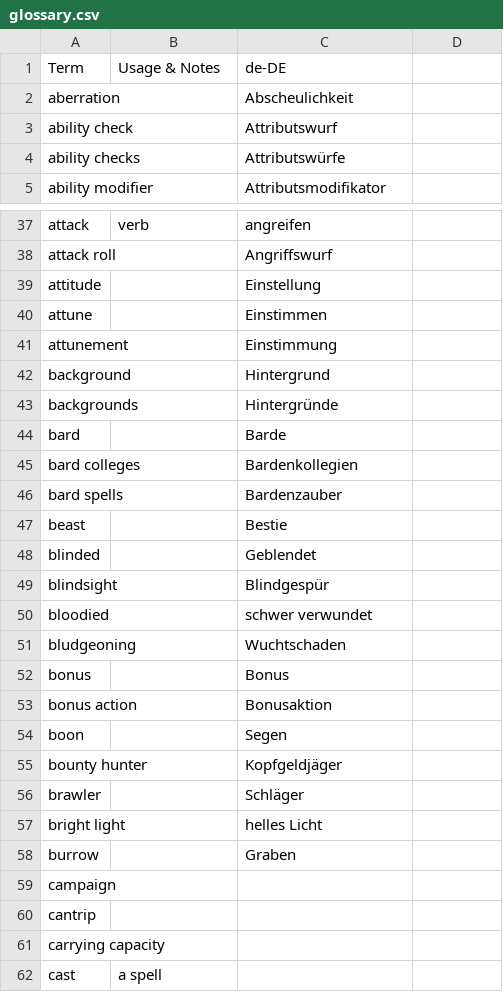
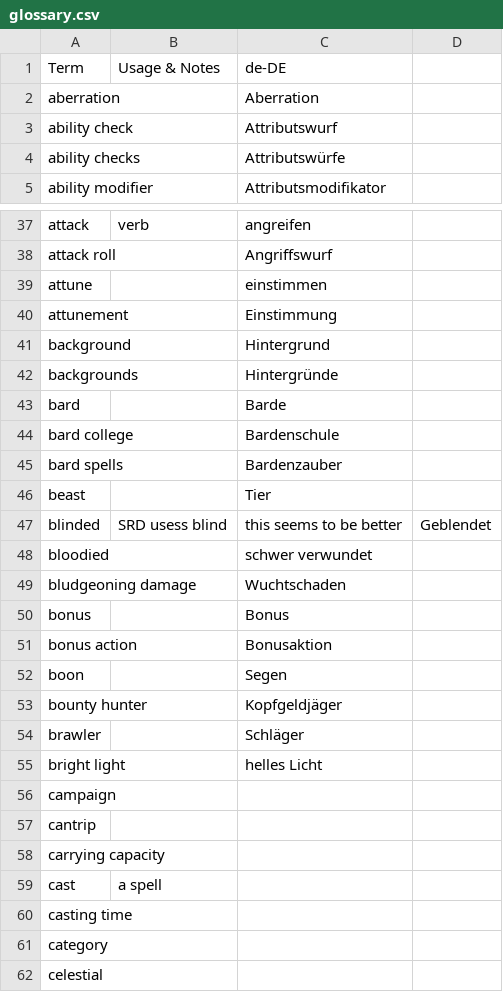
Before and after one commit to wyrmworkspublishing/free5e, a CSV file: de-DE/glossary.csv, drawn as a sheet; only a part is shown, gaps mark what is left out; the shorter side is filled out with more unchanged rows.

Commit message:
QC A/B terms of glossary

```diff
--- a/de-DE/glossary.csv
+++ b/de-DE/glossary.csv
@@ -1,3 +1,3 @@
 Term,Usage & Notes,de-DE
-aberration,,Abscheulichkeit
+aberration,,Aberration
 ability check,,Attributswurf
@@ -38,4 +38,3 @@ attack,verb,angreifen
 attack roll,,Angriffswurf
-attitude,,Einstellung
-attune,,Einstimmen
+attune,,einstimmen
 attunement,,Einstimmung
@@ -44,9 +43,8 @@ backgrounds,,Hintergründe
 bard,,Barde
-bard colleges,,Bardenkollegien
+bard college,,Bardenschule
 bard spells,,Bardenzauber
-beast,,Bestie
-blinded,,Geblendet
-blindsight,,Blindgespür
+beast,,Tier
+blinded,SRD usess blind, this seems to be better,Geblendet
 bloodied,,schwer verwundet
-bludgeoning,,Wuchtschaden
+bludgeoning damage,,Wuchtschaden
 bonus,,Bonus
@@ -57,3 +55,2 @@ brawler,,Schläger
 bright light,,helles Licht
-burrow,,Graben
 campaign,,
```
